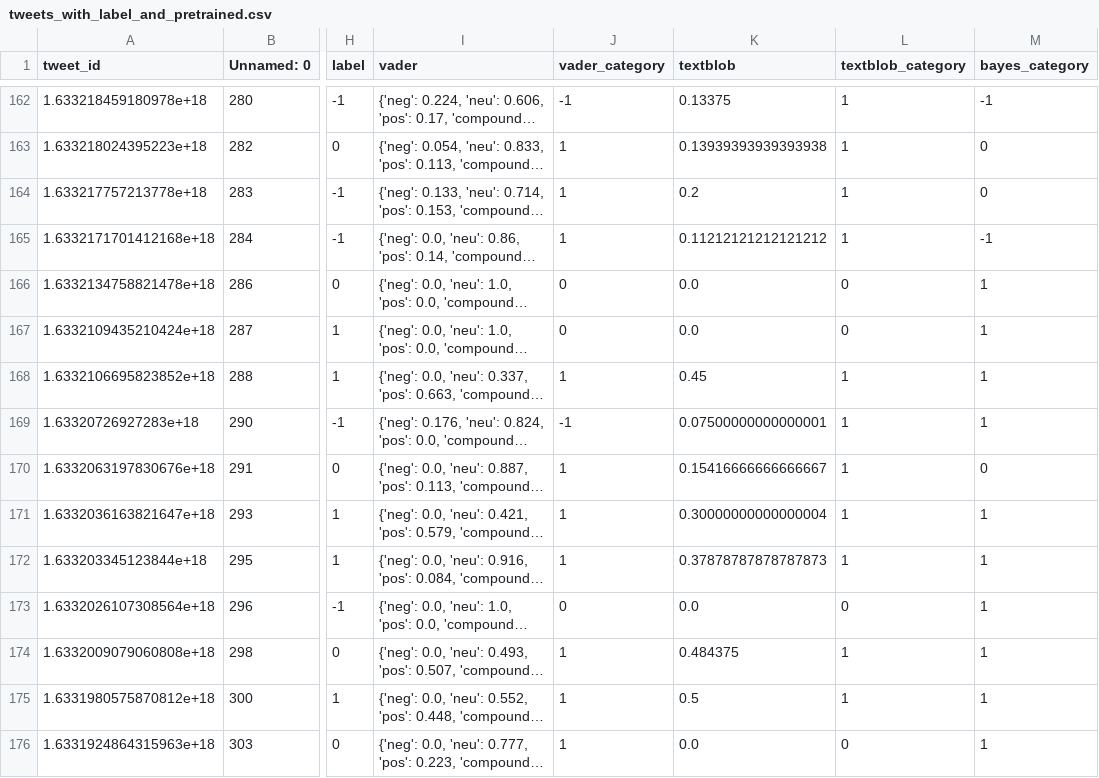
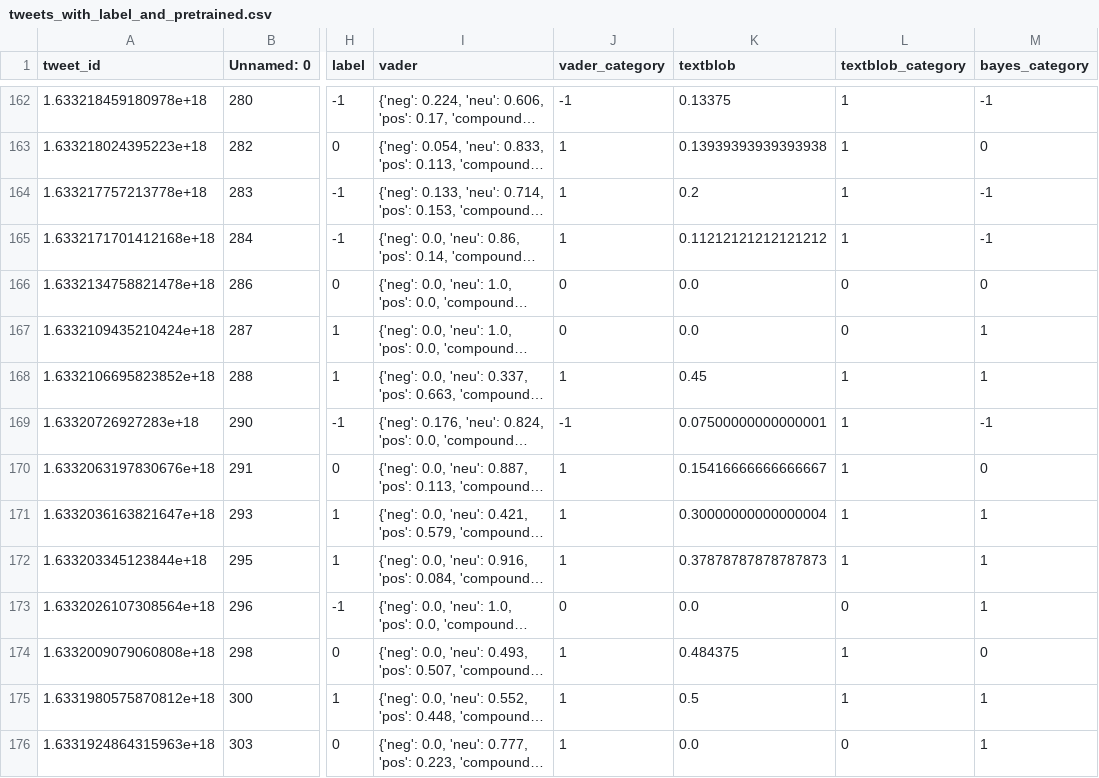
Before and after one commit to gogogo221/Rhino-Sentiment-Analysis-Project, a CSV file: tweets_with_label_and_pretrained.csv, drawn as a sheet; only a part is shown, gaps mark what is left out; long unchanged cells end in …; the diff covers the shown part only; the diff names each change by its address in the sheet, - before the commit and + after, or states it on an @@ line.

```diff
--- a/tweets_with_label_and_pretrained.csv
+++ b/tweets_with_label_and_pretrained.csv
-M164 (bayes_category): 0
+M164 (bayes_category): -1
-M166 (bayes_category): 1
+M166 (bayes_category): 0
-M169 (bayes_category): 1
+M169 (bayes_category): -1
-M174 (bayes_category): 1
+M174 (bayes_category): 0
```
Also changed, not shown: 181 edited cells elsewhere in this file, 2 other files.
